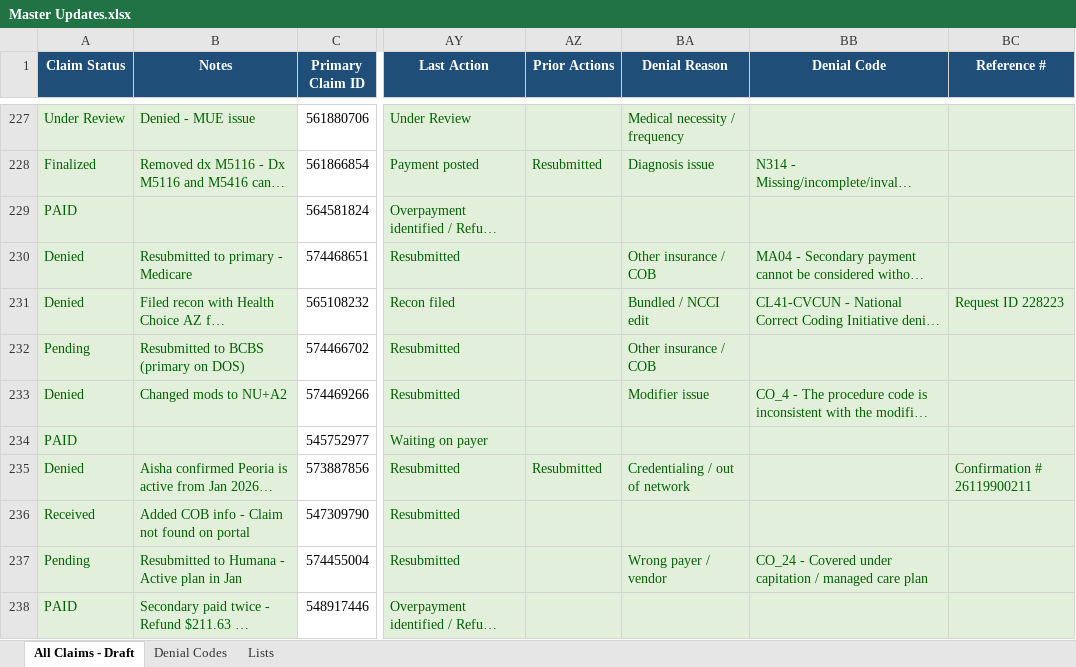
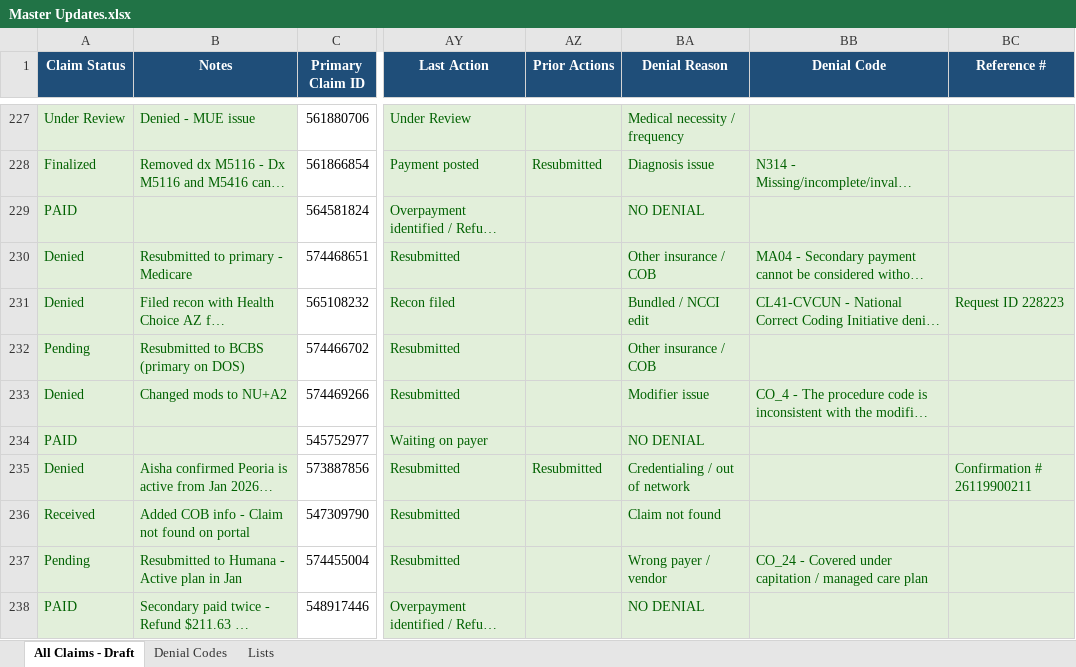
Before and after one commit to LindaMora10/Draft, an Excel workbook: Master Updates.xlsx, sheet All Claims - Draft, drawn as a sheet; only a part is shown, gaps mark what is left out; long unchanged cells end in …; values as stored, in another font and other column widths than the file's, no borders; conditional formats not drawn; the diff covers the shown part only; the diff names each change by its address in the sheet, - before the commit and + after, or states it on an @@ line.

```diff
--- a/Master Updates.xlsx (sheet All Claims - Draft)
+++ b/Master Updates.xlsx (sheet All Claims - Draft)
-BA229 (Denial Reason): (empty)
+BA229 (Denial Reason): NO DENIAL
-BA234 (Denial Reason): (empty)
+BA234 (Denial Reason): NO DENIAL
-BA236 (Denial Reason): (empty)
+BA236 (Denial Reason): Claim not found
-BA238 (Denial Reason): (empty)
+BA238 (Denial Reason): NO DENIAL
```
Also changed, not shown: 64 edited cells elsewhere in this sheet.
